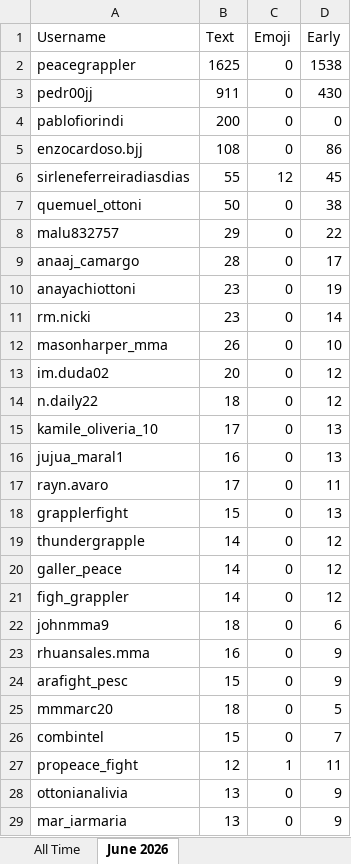
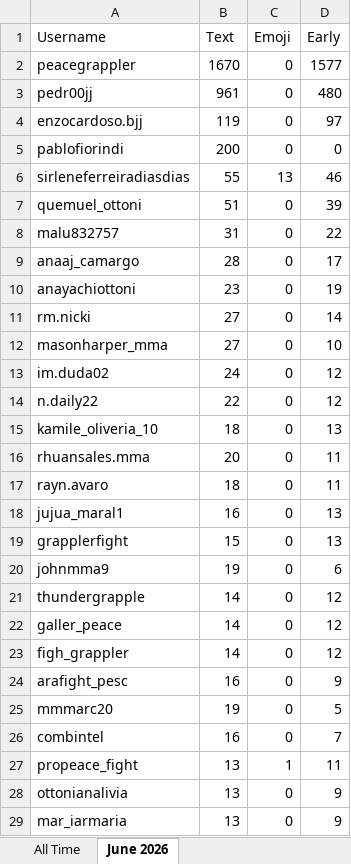
Before and after one commit to paxlucta/peace-grappler, an Excel workbook: Engagement Rankings 2026-06.xlsx, sheet June 2026, drawn as a sheet; only a part is shown; values as stored, in another font and other column widths than the file's, no borders; removed rows and columns are numbered as before the commit, all else as after; the diff covers the shown part only; the diff names each change by its address in the sheet, - before the commit and + after, or states it on an @@ line.

```diff
--- a/Engagement Rankings 2026-06.xlsx (sheet June 2026)
+++ b/Engagement Rankings 2026-06.xlsx (sheet June 2026)
-B2 (Text): 1625
+B2 (Text): 1670
-D2 (Early): 1538
+D2 (Early): 1577
-B3 (Text): 911
+B3 (Text): 961
-D3 (Early): 430
+D3 (Early): 480
+row 4: enzocardoso.bjj | 119 | 0 | 97
-row 5: enzocardoso.bjj | 108 | 0 | 86
-C6 (Emoji): 12
+C6 (Emoji): 13
-D6 (Early): 45
+D6 (Early): 46
-B7 (Text): 50
+B7 (Text): 51
-D7 (Early): 38
+D7 (Early): 39
-B8 (Text): 29
+B8 (Text): 31
-B11 (Text): 23
+B11 (Text): 27
-B12 (Text): 26
+B12 (Text): 27
-B13 (Text): 20
+B13 (Text): 24
-B14 (Text): 18
+B14 (Text): 22
-B15 (Text): 17
+B15 (Text): 18
+row 16: rhuansales.mma | 20 | 0 | 11
+row 17: rayn.avaro | 18 | 0 | 11
-row 17: rayn.avaro | 17 | 0 | 11
+row 20: johnmma9 | 19 | 0 | 6
-row 22: johnmma9 | 18 | 0 | 6
-row 23: rhuansales.mma | 16 | 0 | 9
-B24 (Text): 15
+B24 (Text): 16
-B25 (Text): 18
+B25 (Text): 19
-B26 (Text): 15
+B26 (Text): 16
-B27 (Text): 12
+B27 (Text): 13
```
Also changed, not shown: 5 added rows, 5 removed rows and 4 edited cells elsewhere in this sheet, sheet All Time, Engagement Rankings.xlsx, 11 other files.
